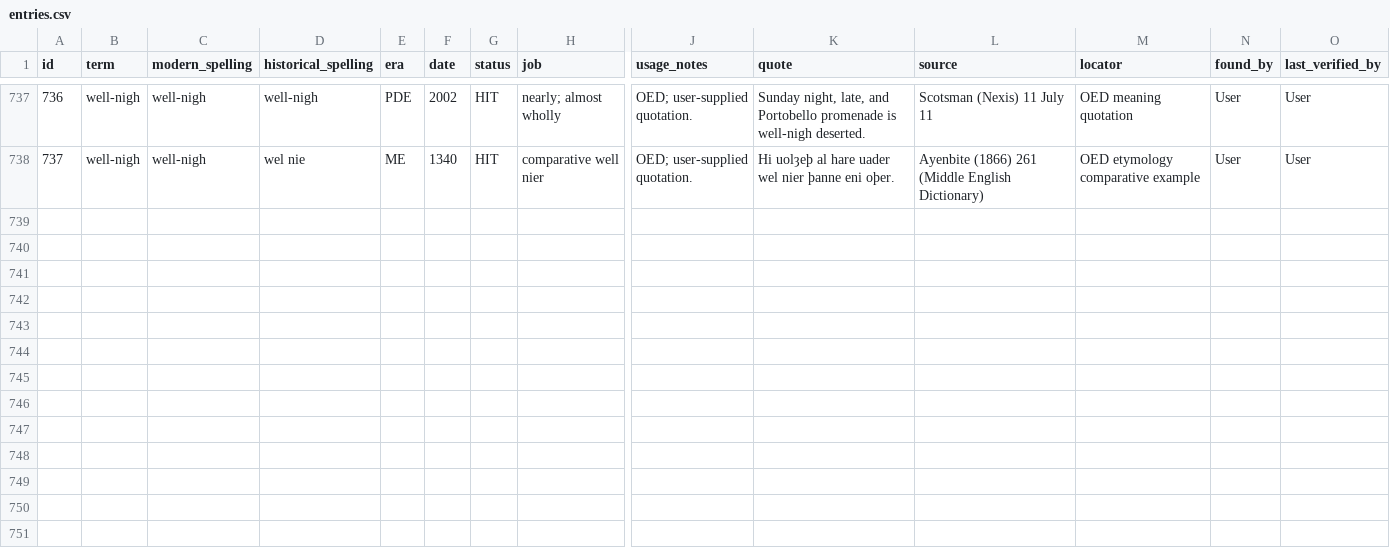
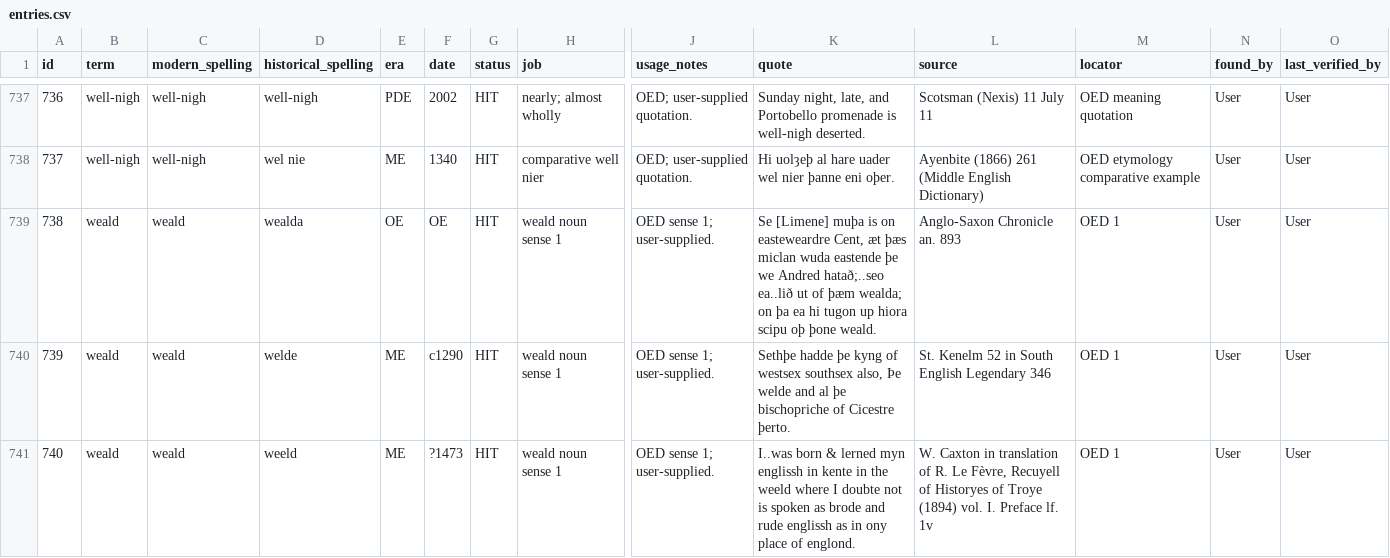
Before and after one commit to JTHensley/Oldish-Words-Study, a CSV file: entries.csv, drawn as a sheet; only a part is shown, gaps mark what is left out; rows hold the shown columns only; the diff names each change by its address in the sheet, - before the commit and + after, or states it on an @@ line.

Commit message:
Add first weald source quotations

```diff
--- a/entries.csv
+++ b/entries.csv
+row 739: 738 | weald | weald | wealda | OE | OE | HIT | weald noun sense 1 | OED sense 1; user-supplied. | Se [Limene] muþa is on easteweardre Cent, æt þæs miclan wuda eastende þe we Andred hatað;..seo ea..lið ut of þæm wealda; on þa ea hi tugon up hiora scipu oþ þone weald. | Anglo-Saxon Chronicle an. 893 | OED 1 | User | User
+row 740: 739 | weald | weald | welde | ME | c1290 | HIT | weald noun sense 1 | OED sense 1; user-supplied. | Sethþe hadde þe kyng of westsex southsex also, Þe welde and al þe bischopriche of Cicestre þerto. | St. Kenelm 52 in South English Legendary 346 | OED 1 | User | User
+row 741: 740 | weald | weald | weeld | ME | ?1473 | HIT | weald noun sense 1 | OED sense 1; user-supplied. | I..was born & lerned myn englissh in kente in the weeld where I doubte not is spoken as brode and rude englissh as in ony place of englond. | W. Caxton in translation of R. Le Fèvre, Recuyell of Historyes of Troye (1894) vol. I. Preface lf. 1v | OED 1 | User | User
```
